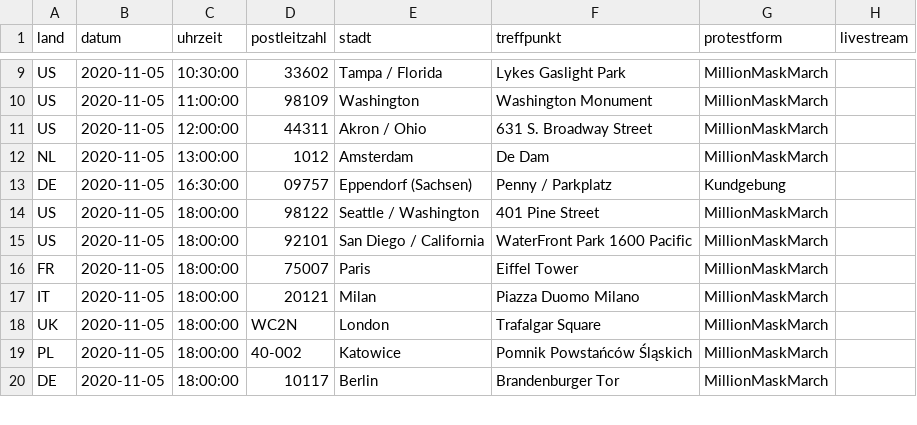
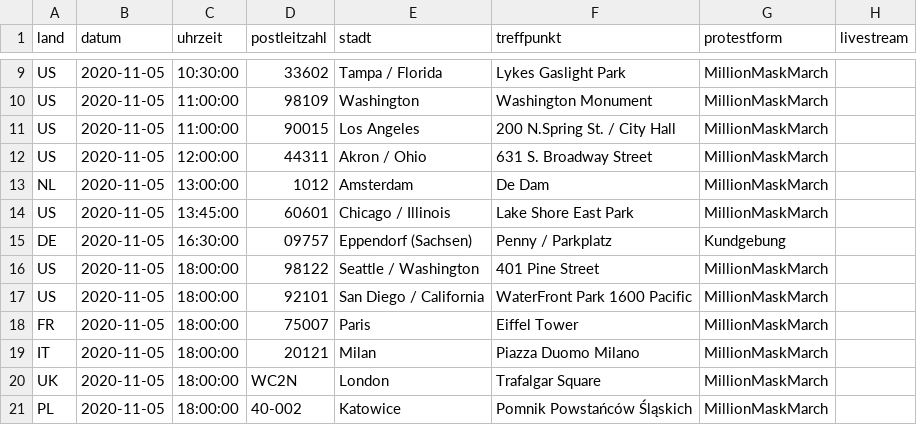
Before and after one commit to anonymous-tld/angst-frei.ch, a CSV file: _data/demotermine.csv, drawn as a sheet; only a part is shown, gaps mark what is left out; the shorter side is filled out with more unchanged rows.

Commit message:
Update demotermine.csv from https://demo.terminkalender.top/demotermine.csv

```diff
--- a/_data/demotermine.csv
+++ b/_data/demotermine.csv
@@ -10,4 +10,6 @@ US,2020-11-05,10:30:00,33602,Tampa / Florida,Lykes Gaslight Park,MillionMaskMarc
 US,2020-11-05,11:00:00,98109,Washington,Washington Monument,MillionMaskMarch,
+US,2020-11-05,11:00:00,90015,Los Angeles,200 N.Spring St. / City Hall,MillionMaskMarch,
 US,2020-11-05,12:00:00,44311,Akron / Ohio,631 S. Broadway Street,MillionMaskMarch,
 NL,2020-11-05,13:00:00,1012,Amsterdam,De Dam,MillionMaskMarch,
+US,2020-11-05,13:45:00,60601,Chicago / Illinois,Lake Shore East Park,MillionMaskMarch,
 DE,2020-11-05,16:30:00,09757,Eppendorf (Sachsen),Penny / Parkplatz,Kundgebung,
```
